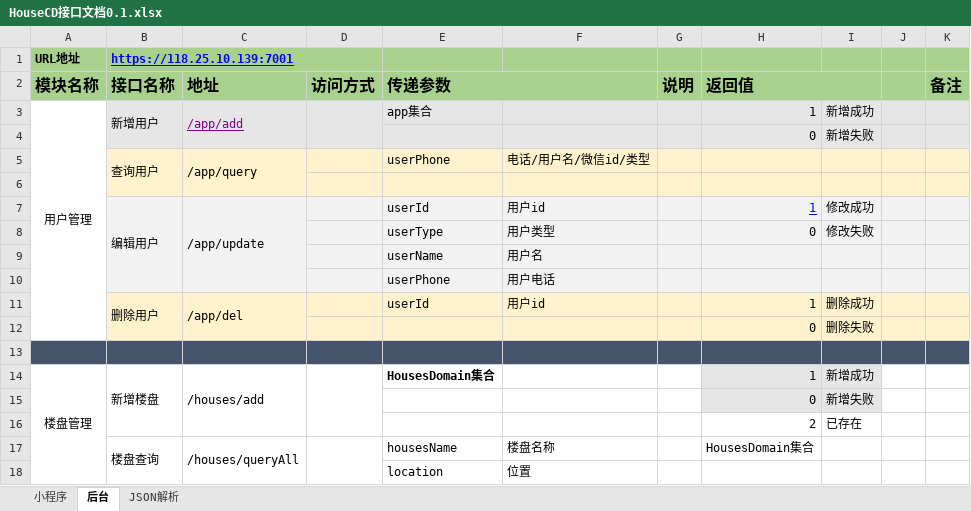
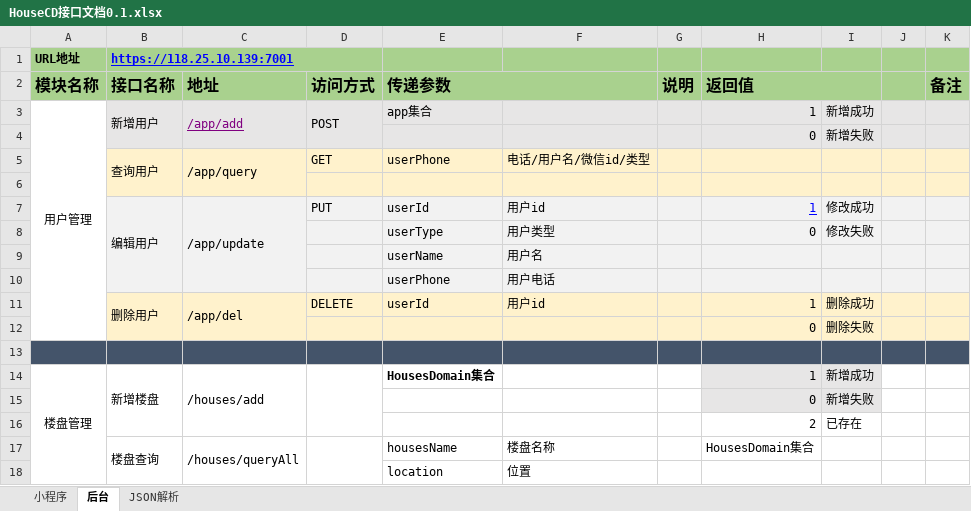
Before and after one commit to First-Org-hy/RepositoryHY, an Excel workbook: src/sql/HouseCD接口文档0.1.xlsx, sheet 后台, drawn as a sheet; only a part is shown; values as stored, in another font and other column widths than the file's, no borders; the diff names each change by its address in the sheet, - before the commit and + after, or states it on an @@ line.

```diff
--- a/src/sql/HouseCD接口文档0.1.xlsx (sheet 后台)
+++ b/src/sql/HouseCD接口文档0.1.xlsx (sheet 后台)
-D3 (访问方式): (empty)
+D3 (访问方式): POST
-D5 (访问方式): (empty)
+D5 (访问方式): GET
-D7 (访问方式): (empty)
+D7 (访问方式): PUT
-D11 (访问方式): (empty)
+D11 (访问方式): DELETE
```
Also changed, not shown: sheet JSON解析, 3 other files.
